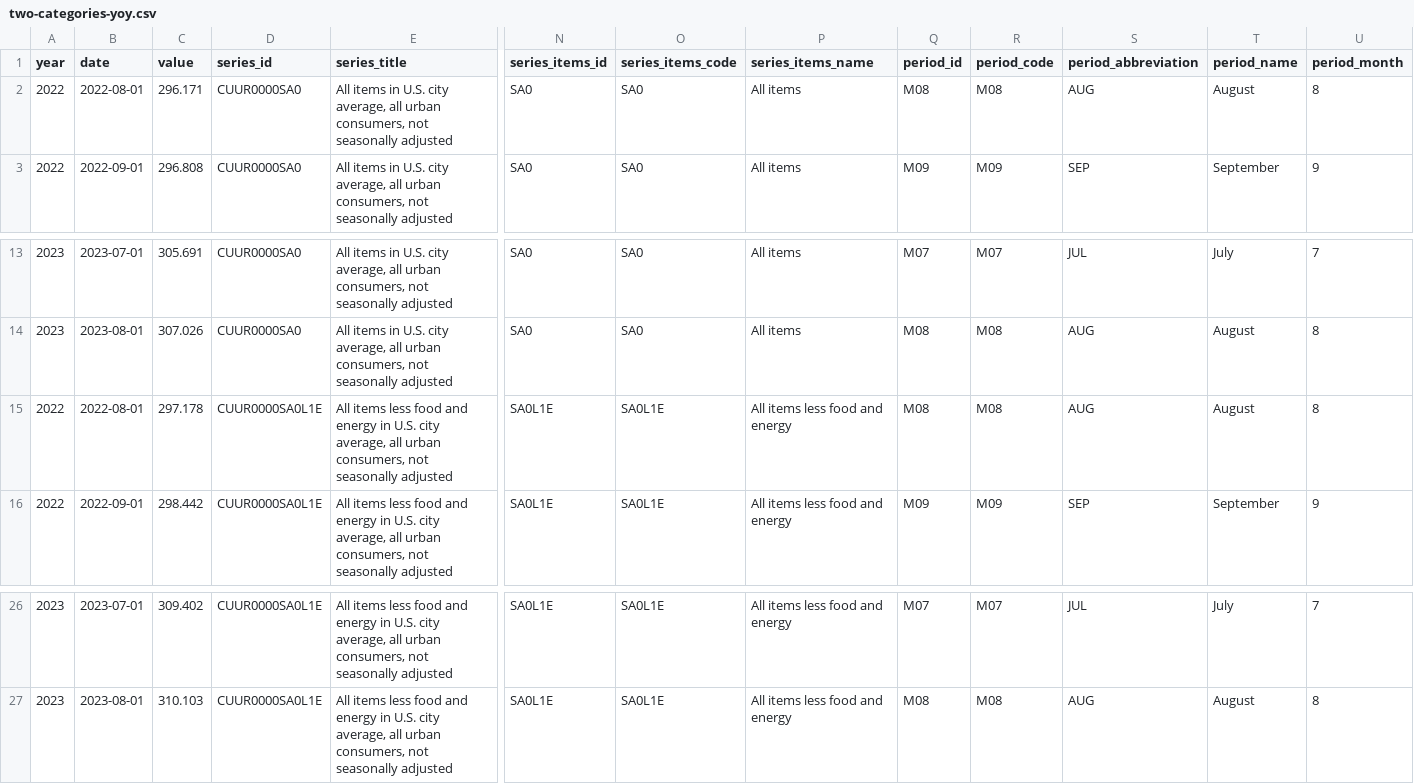
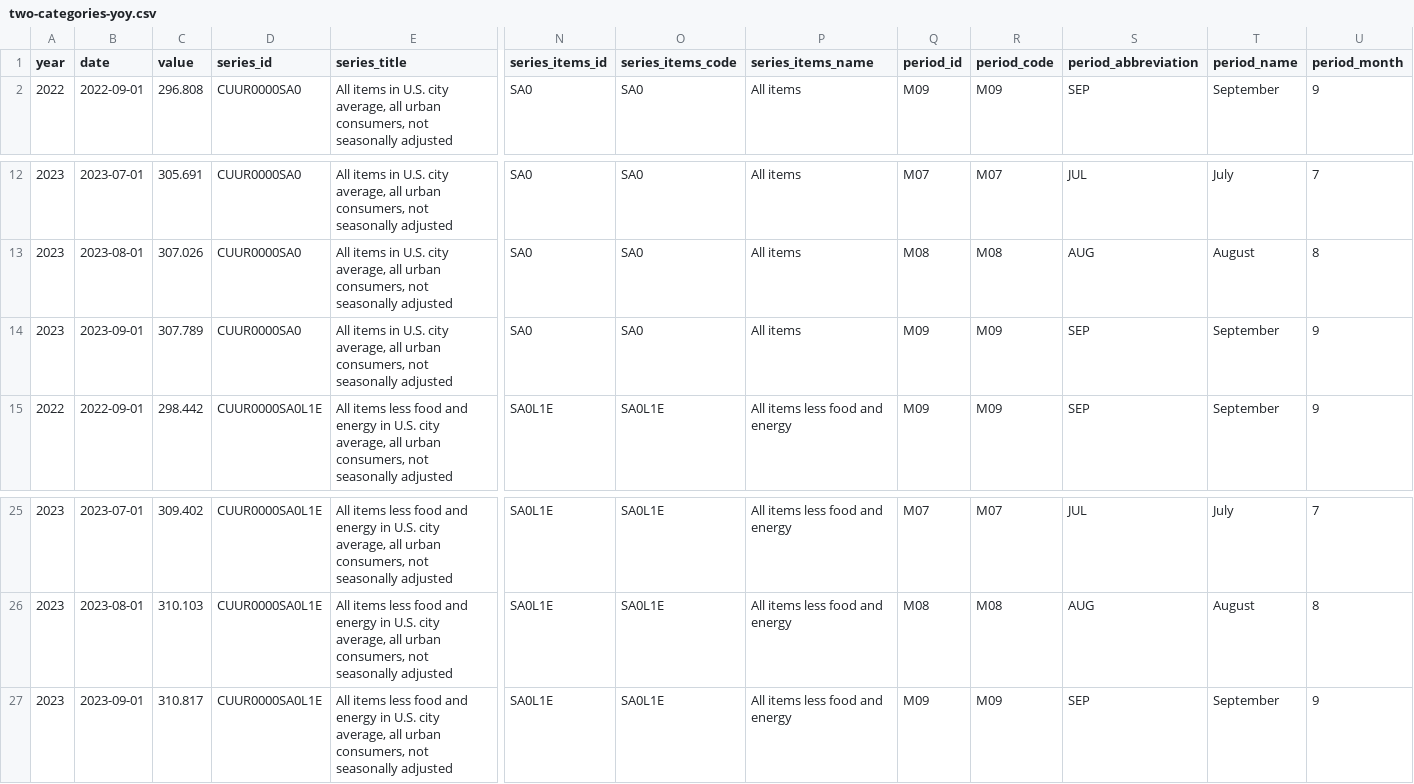
Before and after one commit to palewire/cpi, a CSV file: notebooks/two-categories-yoy.csv, drawn as a sheet; only a part is shown, gaps mark what is left out; removed rows and columns are numbered as before the commit, all else as after; rows hold the shown columns only; the diff covers the shown part only; the diff names each change by its address in the sheet, - before the commit and + after, or states it on an @@ line.

```diff
--- a/notebooks/two-categories-yoy.csv
+++ b/notebooks/two-categories-yoy.csv
-row 2: 2022 | 2022-08-01 | 296.171 | CUUR0000SA0 | All items in U.S. city average, all urban consumers, not seasonally adjusted | SA0 | SA0 | All items | M08 | M08 | AUG | August | 8
-A14 (year): 2022
+A14 (year): 2023
-B14 (date): 2022-08-01
+B14 (date): 2023-09-01
-C14 (value): 297.178
+C14 (value): 307.789
-D14 (series_id): CUUR0000SA0L1E
+D14 (series_id): CUUR0000SA0
-E14 (series_title): All items less food and energy in U.S.…
+E14 (series_title): All items in U.S.…
-N14 (series_items_id): SA0L1E
+N14 (series_items_id): SA0
-O14 (series_items_code): SA0L1E
+O14 (series_items_code): SA0
-P14 (series_items_name): All items less food and energy
+P14 (series_items_name): All items
-Q14 (period_id): M08
+Q14 (period_id): M09
-R14 (period_code): M08
+R14 (period_code): M09
-S14 (period_abbreviation): AUG
+S14 (period_abbreviation): SEP
-T14 (period_name): August
+T14 (period_name): September
-U14 (period_month): 8
+U14 (period_month): 9
+row 27: 2023 | 2023-09-01 | 310.817 | CUUR0000SA0L1E | All items less food and energy in U.S. city average, all urban consumers, not seasonally adjusted | SA0L1E | SA0L1E | All items less food and energy | M09 | M09 | SEP | September | 9
```
Also changed, not shown: 1 edited cell elsewhere in this file, notebooks/cpi-mom.csv, notebooks/three-categories-yoy.csv, 2 other files.
